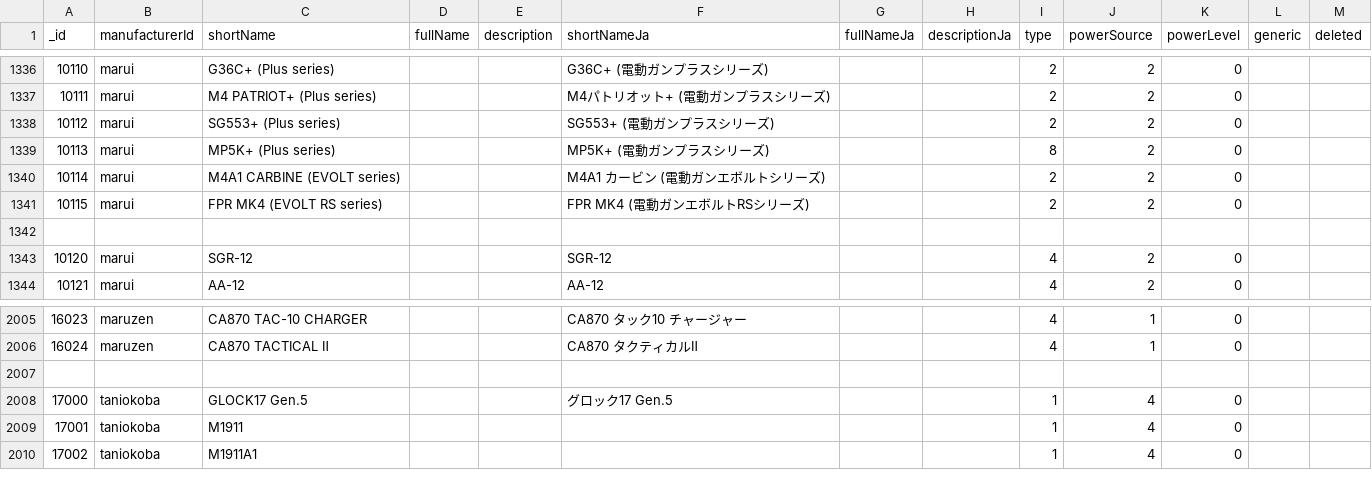
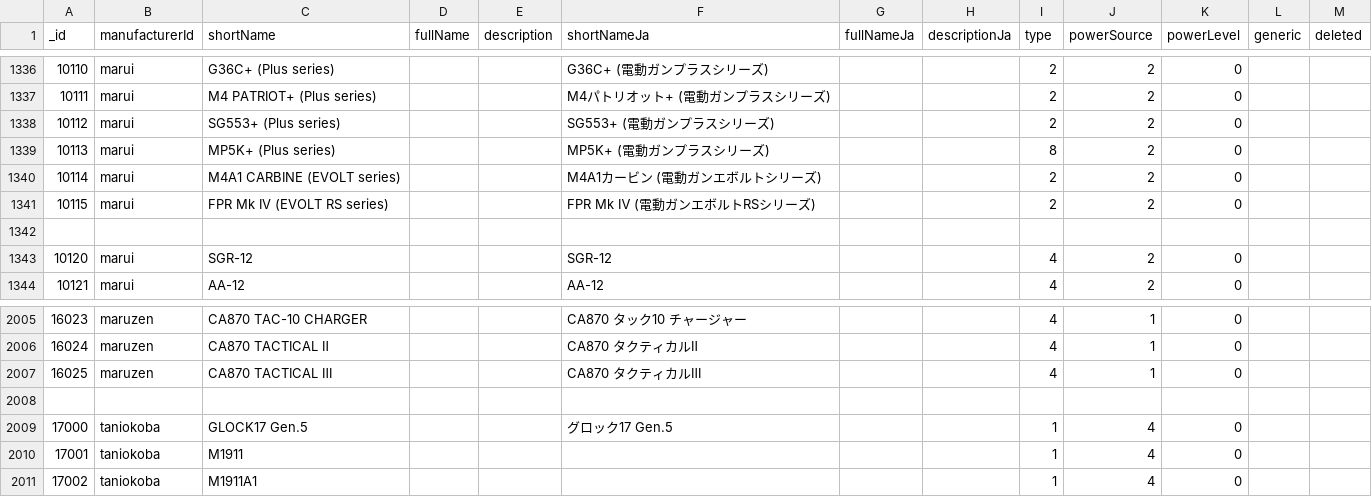
Before and after one commit to Precision-Marks/airsoft_database, a CSV file: source_data/GunCatalog.csv, drawn as a sheet; only a part is shown, gaps mark what is left out.

Commit message:
fix: correct Japanese translations for M4A1 CARBINE and FPR MK4 in GunCatalog.csv

```diff
--- a/source_data/GunCatalog.csv
+++ b/source_data/GunCatalog.csv
@@ -1339,4 +1339,4 @@ _id,manufacturerId,shortName,fullName,description,shortNameJa,fullNameJa,descrip
 10113,"marui","MP5K+ (Plus series)","","","MP5K+ (電動ガンプラスシリーズ)","","",8,2,0,,
-10114,"marui","M4A1 CARBINE (EVOLT series)","","","M4A1 カービン (電動ガンエボルトシリーズ)","","",2,2,0,,
-10115,"marui","FPR MK4 (EVOLT RS series)","","","FPR MK4 (電動ガンエボルトRSシリーズ)","","",2,2,0,,
+10114,"marui","M4A1 CARBINE (EVOLT series)","","","M4A1カービン (電動ガンエボルトシリーズ)","","",2,2,0,,
+10115,"marui","FPR Mk IV (EVOLT RS series)","","","FPR Mk Ⅳ (電動ガンエボルトRSシリーズ)","","",2,2,0,,
 
@@ -2006,2 +2006,3 @@ _id,manufacturerId,shortName,fullName,description,shortNameJa,fullNameJa,descrip
 16024,"maruzen","CA870 TACTICAL Ⅱ","","","CA870 タクティカルⅡ","","",4,1,0,,
+16025,"maruzen","CA870 TACTICAL Ⅲ","","","CA870 タクティカルⅢ","","",4,1,0,,
 
```
